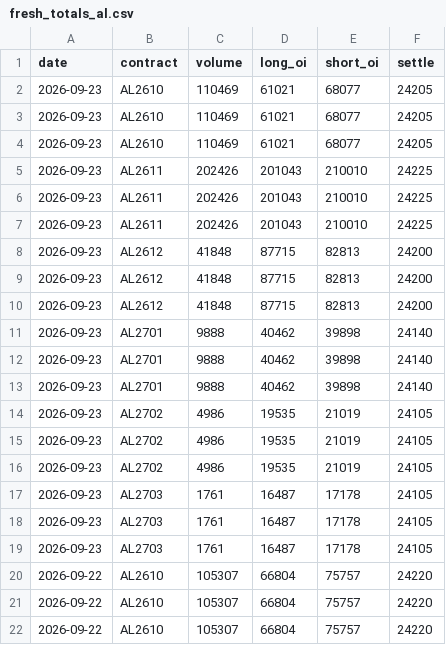
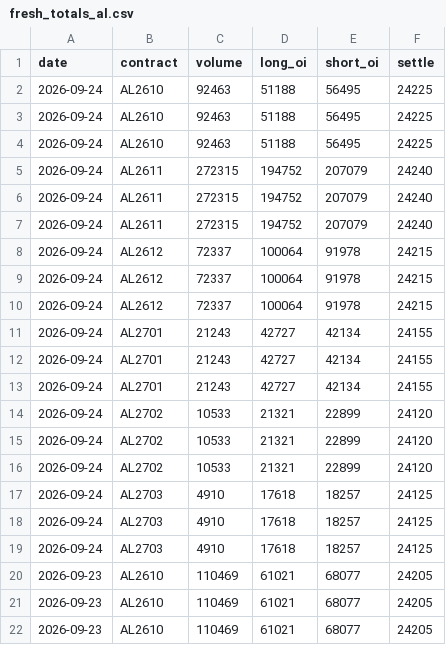
Before and after one commit to yutongchai-bit/shfe-dashboard, a CSV file: data/fresh_totals_al.csv, drawn as a sheet; only a part is shown; the shorter side is filled out with more unchanged rows.

```diff
--- a/data/fresh_totals_al.csv
+++ b/data/fresh_totals_al.csv
@@ -1,2 +1,20 @@
 date,contract,volume,long_oi,short_oi,settle
+2026-09-24,AL2610,92463,51188,56495,24225
+2026-09-24,AL2610,92463,51188,56495,24225
+2026-09-24,AL2610,92463,51188,56495,24225
+2026-09-24,AL2611,272315,194752,207079,24240
+2026-09-24,AL2611,272315,194752,207079,24240
+2026-09-24,AL2611,272315,194752,207079,24240
+2026-09-24,AL2612,72337,100064,91978,24215
+2026-09-24,AL2612,72337,100064,91978,24215
+2026-09-24,AL2612,72337,100064,91978,24215
+2026-09-24,AL2701,21243,42727,42134,24155
+2026-09-24,AL2701,21243,42727,42134,24155
+2026-09-24,AL2701,21243,42727,42134,24155
+2026-09-24,AL2702,10533,21321,22899,24120
+2026-09-24,AL2702,10533,21321,22899,24120
+2026-09-24,AL2702,10533,21321,22899,24120
+2026-09-24,AL2703,4910,17618,18257,24125
+2026-09-24,AL2703,4910,17618,18257,24125
+2026-09-24,AL2703,4910,17618,18257,24125
 2026-09-23,AL2610,110469,61021,68077,24205
```
Also changed, not shown: data/fresh_positions_al.csv, data/fresh_positions_cu.csv, 14 other files.
